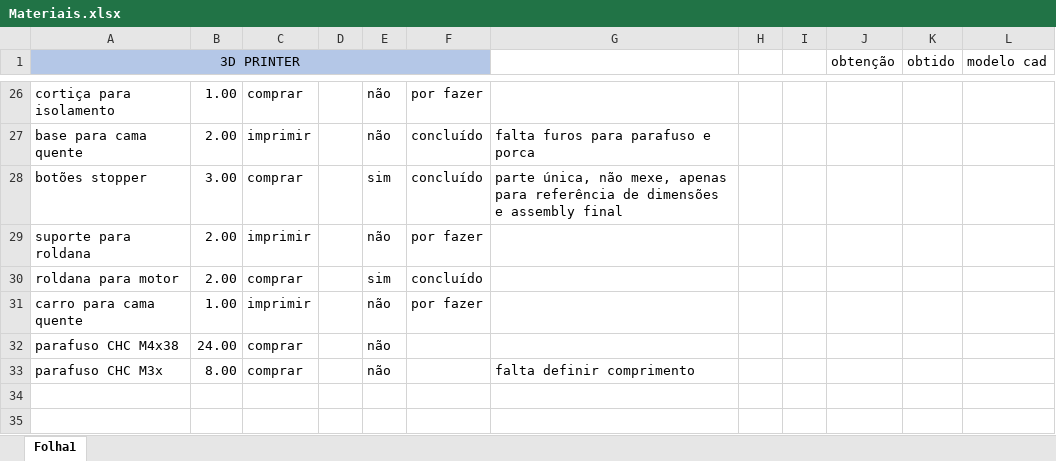
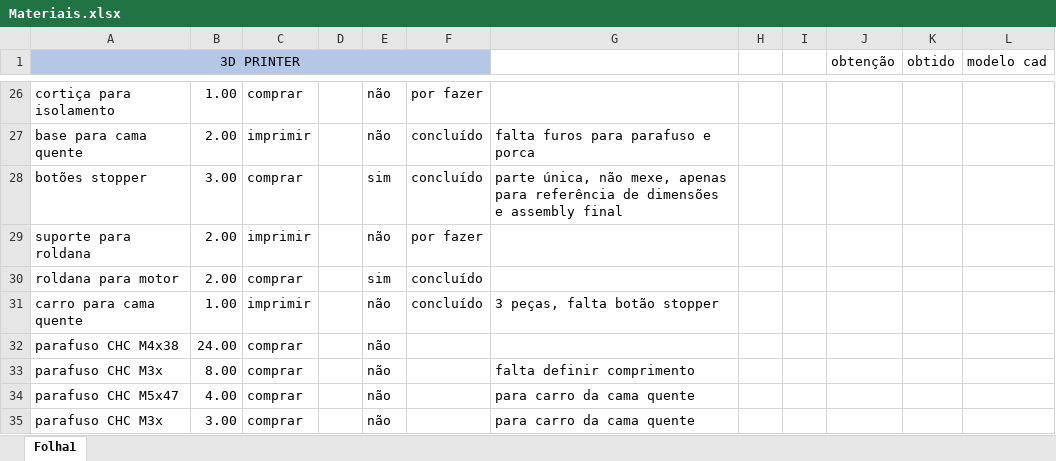
Before and after one commit to NeRD-DETI/Prusa, an Excel workbook: Materiais.xlsx, sheet Folha1, drawn as a sheet; only a part is shown, gaps mark what is left out; values as stored, in another font and other column widths than the file's, no borders; conditional formats not drawn; the diff names each change by its address in the sheet, - before the commit and + after, or states it on an @@ line.

Commit message:
atualização da lista de materiais

```diff
--- a/Materiais.xlsx (sheet Folha1)
+++ b/Materiais.xlsx (sheet Folha1)
-F31: por fazer
+F31: concluído
-G31: (empty)
+G31: 3 peças, falta botão stopper
+row 34: parafuso CHC M5x47 | 4.00 | comprar |  | não |  | para carro da cama quente
+row 35: parafuso CHC M3x | 3.00 | comprar |  | não |  | para carro da cama quente
```
Also changed, not shown: 4 other files.
